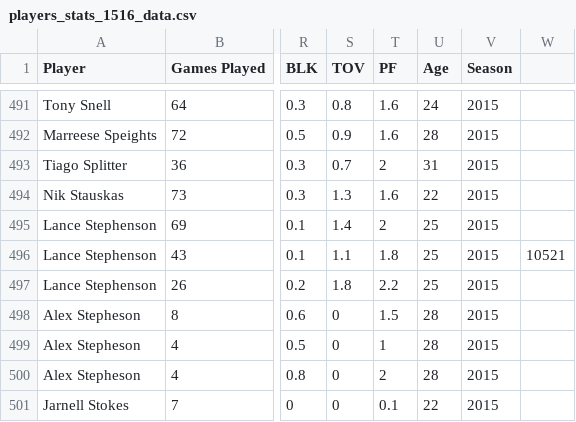
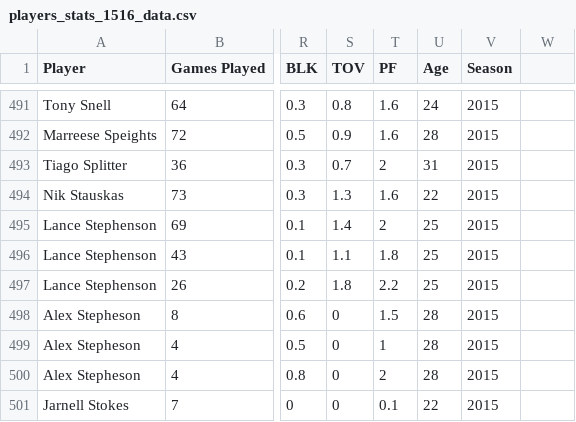
Before and after one commit to stat6863-s18/team-1_project_repo, a CSV file: data/players_stats_1516_data.csv, drawn as a sheet; only a part is shown, gaps mark what is left out; the diff names each change by its address in the sheet, - before the commit and + after, or states it on an @@ line.

Commit message:
Deleted random floating number in AC column.

```diff
--- a/data/players_stats_1516_data.csv
+++ b/data/players_stats_1516_data.csv
-W496: 10521
+W496: (empty)
```
